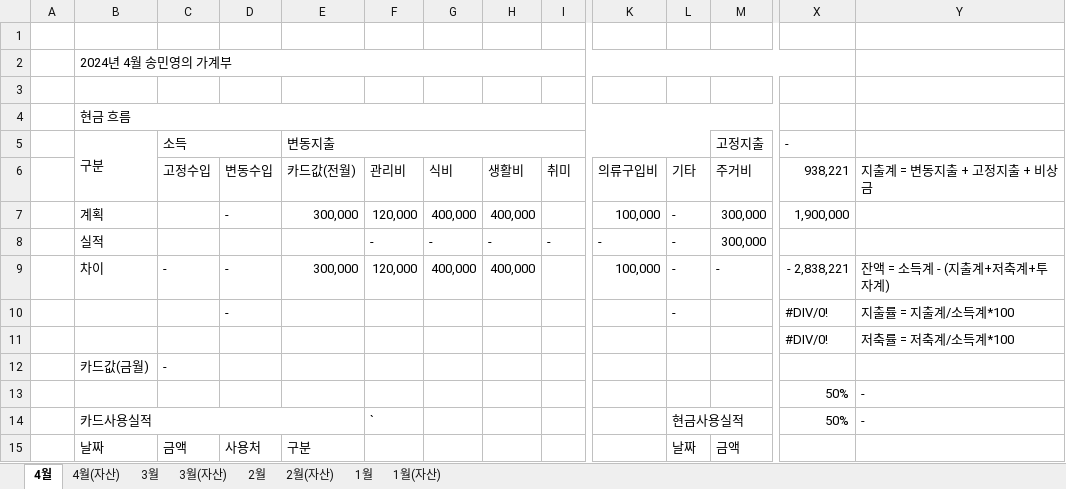
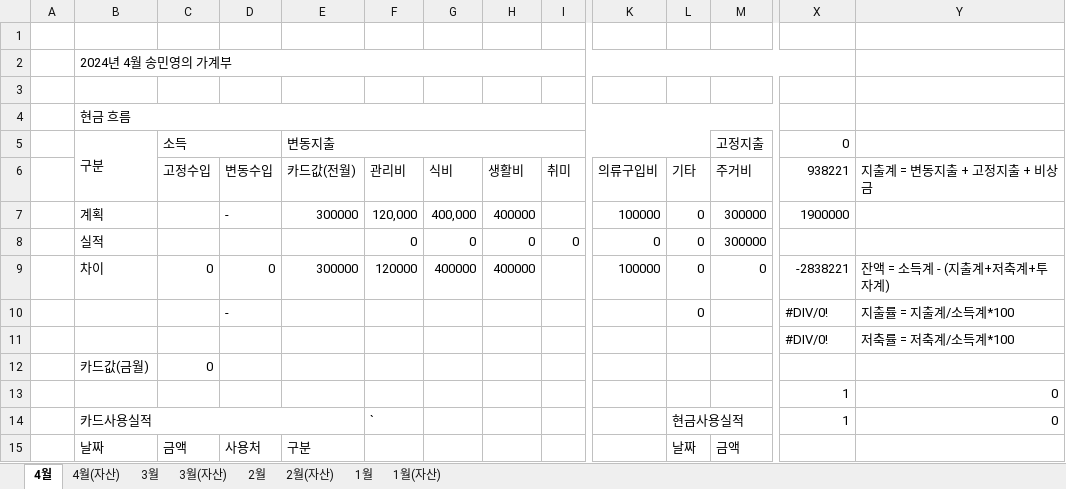
Before and after one commit to dpstjf456/dpstjf456.github.io, an Excel workbook: sharebox/가계부.xlsx, sheet 4월, drawn as a sheet; only a part is shown, gaps mark what is left out; values as stored, in another font and other column widths than the file's, no cell formats; conditional formats not drawn; removed rows and columns are numbered as before the commit, all else as after; rows hold the shown columns only; the diff names each change by its address in the sheet, - before the commit and + after, or states it on an @@ line.

```diff
--- a/sharebox/가계부.xlsx (sheet 4월)
+++ b/sharebox/가계부.xlsx (sheet 4월)
-X5 (938221): -
+X5 (938221): 0
-X6: 938,221
+X6: 938221
-E7 (카드값(전월)): 300,000
+E7 (카드값(전월)): 300000
-H7 (생활비): 400,000
+H7 (생활비): 400000
-K7 (의류구입비): 100,000
+K7 (의류구입비): 100000
-L7 (기타): -
+L7 (기타): 0
-M7 (주거비): 300,000
+M7 (주거비): 300000
-X7 (938221): 1,900,000
+X7 (938221): 1900000
-row 8:  | 실적 |  |  |  | - | - | - | - | - | - | 300,000
-row 9:  | 차이 | - | - | 300,000 | 120,000 | 400,000 | 400,000 |  | 100,000 | - | - | - 2,838,221 | 잔액 = 소득계 - (지출계+저축계+투자계)
+row 8:  | 실적 |  |  |  | 0 | 0 | 0 | 0 | 0 | 0 | 300000
+row 9:  | 차이 | 0 | 0 | 300000 | 120000 | 400000 | 400000 |  | 100000 | 0 | 0 | -2838221 | 잔액 = 소득계 - (지출계+저축계+투자계)
-L10 (기타): -
+L10 (기타): 0
-C12 (고정수입): -
+C12 (고정수입): 0
-row 13:  |  |  |  |  |  |  |  |  |  |  |  | 50% | -
+row 13:  |  |  |  |  |  |  |  |  |  |  |  | 1 | 0
-X14 (938221): 50%
+X14 (938221): 1
-Y14 (지출계 = 변동지출 + 고정지출 + 비상금): -
+Y14 (지출계 = 변동지출 + 고정지출 + 비상금): 0
```
Also changed, not shown: sheet 2월, sheet 1월, sheet 3월, sheet 4월(자산), sheet 3월(자산), sheet 2월(자산), 1 more sheet, cell formats.
